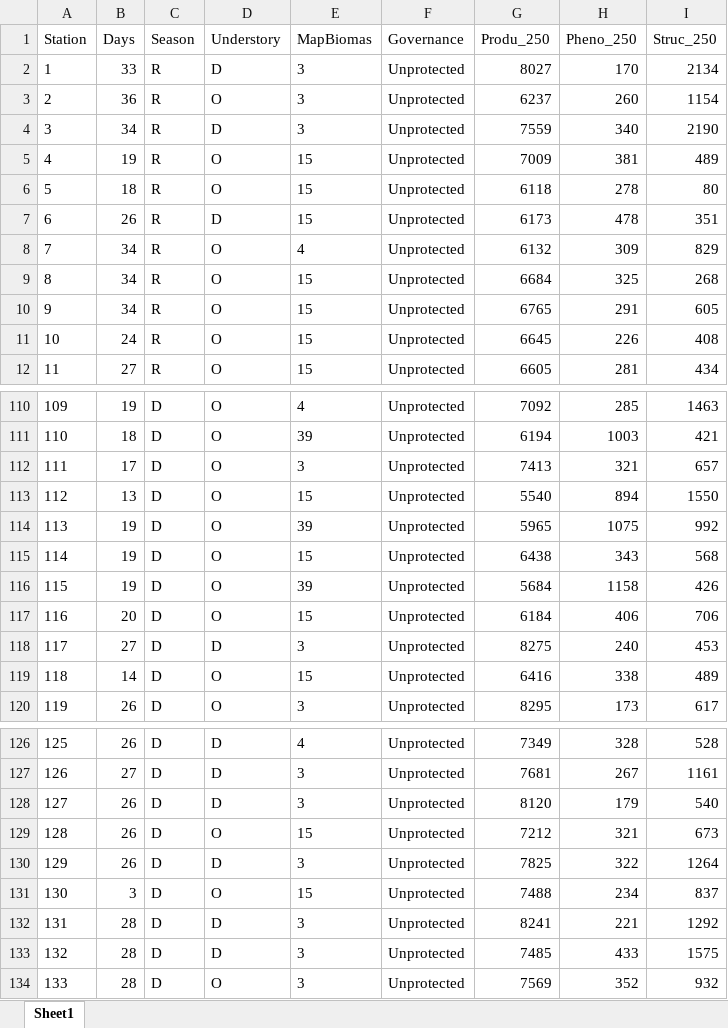
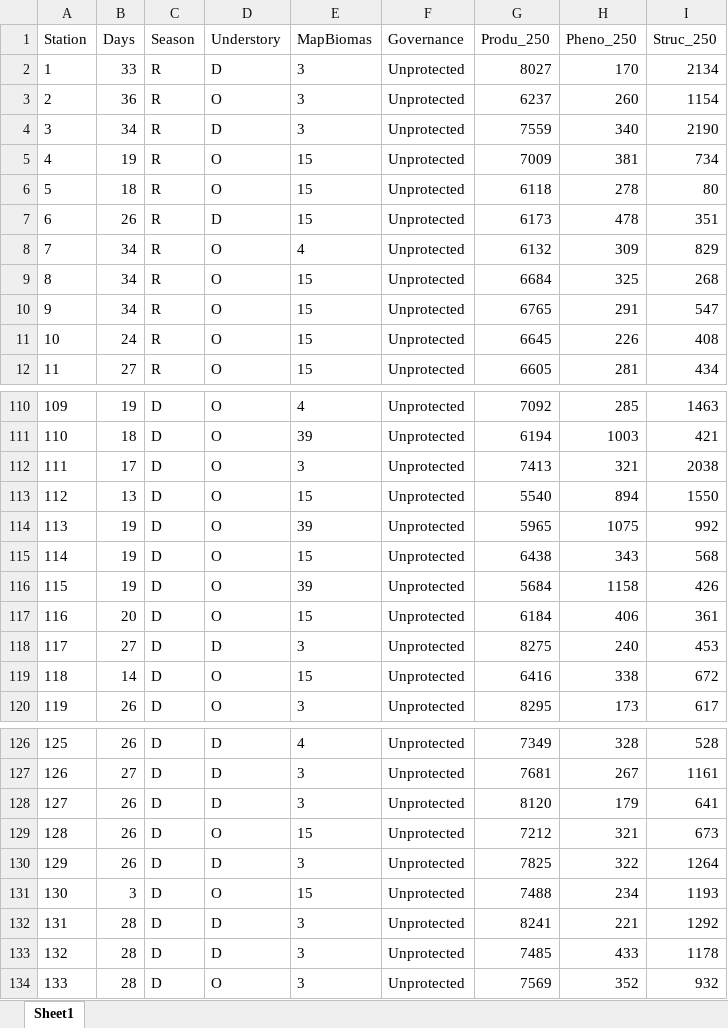
Before and after one commit to b-bellon/Bodoquena-MSOM, an Excel workbook: data input/Station_data.xlsx, sheet Sheet1, drawn as a sheet; only a part is shown, gaps mark what is left out; values as stored, in another font and other column widths than the file's, no borders; the diff covers the shown part only; the diff names each change by its address in the sheet, - before the commit and + after, or states it on an @@ line.

```diff
--- a/data input/Station_data.xlsx (sheet Sheet1)
+++ b/data input/Station_data.xlsx (sheet Sheet1)
-I5 (Struc_250): 489
+I5 (Struc_250): 734
-I10 (Struc_250): 605
+I10 (Struc_250): 547
-I112 (Struc_250): 657
+I112 (Struc_250): 2038
-I117 (Struc_250): 706
+I117 (Struc_250): 361
-I119 (Struc_250): 489
+I119 (Struc_250): 672
-I128 (Struc_250): 540
+I128 (Struc_250): 641
-I131 (Struc_250): 837
+I131 (Struc_250): 1193
-I133 (Struc_250): 1575
+I133 (Struc_250): 1178
```
Also changed, not shown: 25 edited cells elsewhere in this sheet, 1 other file.
